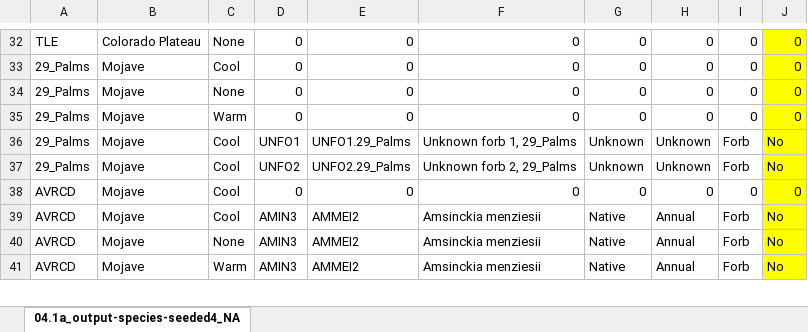
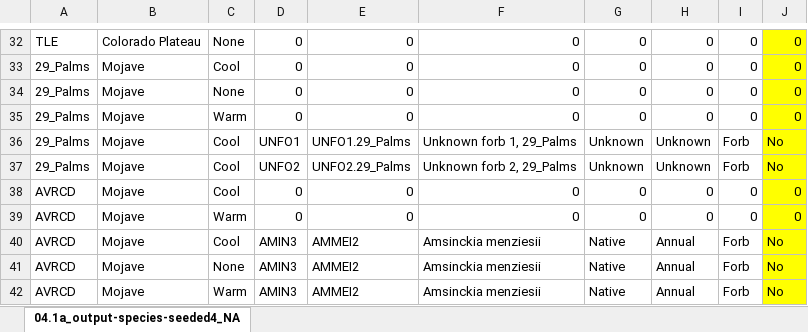
Before and after one commit to lossanna/RestoreNet, an Excel workbook: data/data-wrangling-intermediate/04.1b_edited-species-seeded4_NA-corrected_subplot.xlsx, sheet 04.1a_output-species-seeded4_NA, drawn as a sheet; only a part is shown, gaps mark what is left out; values as stored, in another font and other column widths than the file's, no borders; charts and pictures not drawn; the diff names each change by its address in the sheet, - before the commit and + after, or states it on an @@ line.

Commit message:
In theory have subplot data with correct monitoring info (included added Mojave events) and correct plant info....so basically cleaned subplot data (but in theory I've had cleaned subplot data before lol)

```diff
--- a/data/data-wrangling-intermediate/04.1b_edited-species-seeded4_NA-corrected_subplot.xlsx (sheet 04.1a_output-species-seeded4_NA)
+++ b/data/data-wrangling-intermediate/04.1b_edited-species-seeded4_NA-corrected_subplot.xlsx (sheet 04.1a_output-species-seeded4_NA)
+row 39: AVRCD | Mojave | Warm | 0 | 0 | 0 | 0 | 0 | 0 | 0
```
Also changed, not shown: data/data-wrangling-intermediate/04.1b_edited-species-seeded1_corrected-seeded-not-in-mix_subplot.xlsx, 3 other files.
